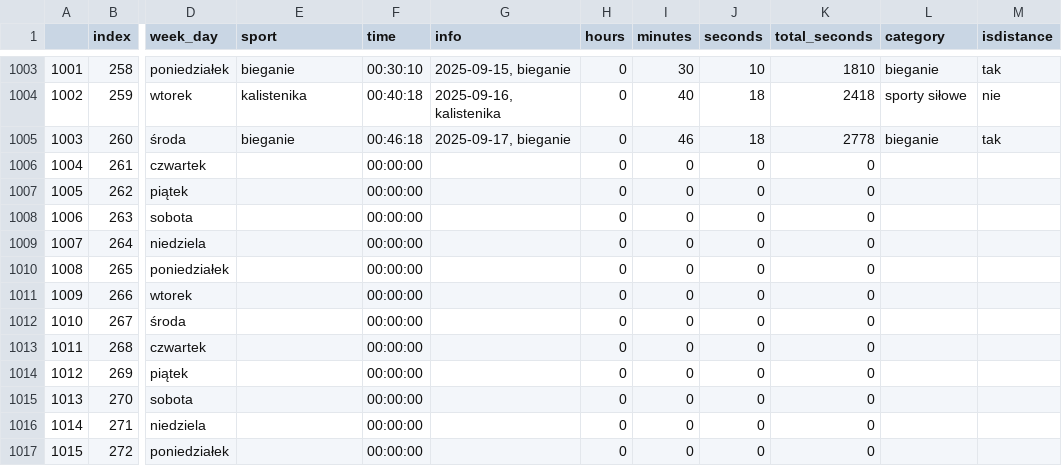
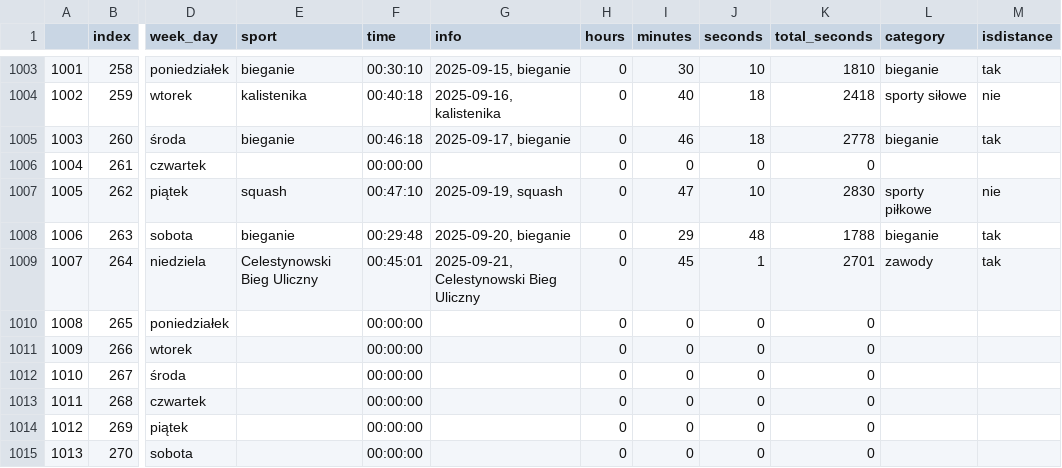
Before and after one commit to przemekolender/SportTracker, a CSV file: files/calendar.csv, drawn as a sheet; only a part is shown, gaps mark what is left out; the shorter side is filled out with more unchanged rows; the diff names each change by its address in the sheet, - before the commit and + after, or states it on an @@ line.

```diff
--- a/files/calendar.csv
+++ b/files/calendar.csv
-E1007 (sport): (empty)
+E1007 (sport): squash
-F1007 (time): 00:00:00
+F1007 (time): 00:47:10
-G1007 (info): (empty)
+G1007 (info): 2025-09-19, squash
-I1007 (minutes): 0
+I1007 (minutes): 47
-J1007 (seconds): 0
+J1007 (seconds): 10
-K1007 (total_seconds): 0
+K1007 (total_seconds): 2830
-L1007 (category): (empty)
+L1007 (category): sporty piłkowe
-M1007 (isdistance): (empty)
+M1007 (isdistance): nie
-E1008 (sport): (empty)
+E1008 (sport): bieganie
-F1008 (time): 00:00:00
+F1008 (time): 00:29:48
-G1008 (info): (empty)
+G1008 (info): 2025-09-20, bieganie
-I1008 (minutes): 0
+I1008 (minutes): 29
-J1008 (seconds): 0
+J1008 (seconds): 48
-K1008 (total_seconds): 0
+K1008 (total_seconds): 1788
-L1008 (category): (empty)
+L1008 (category): bieganie
-M1008:M1009 (isdistance): (empty)
+M1008:M1009 (isdistance): tak
-E1009 (sport): (empty)
+E1009 (sport): Celestynowski Bieg Uliczny
-F1009 (time): 00:00:00
+F1009 (time): 00:45:01
-G1009 (info): (empty)
+G1009 (info): 2025-09-21, Celestynowski Bieg Uliczny
-I1009 (minutes): 0
+I1009 (minutes): 45
-J1009 (seconds): 0
+J1009 (seconds): 1
-K1009 (total_seconds): 0
+K1009 (total_seconds): 2701
-L1009 (category): (empty)
+L1009 (category): zawody
```
Also changed, not shown: files/sports.csv, files/workouts.csv.
